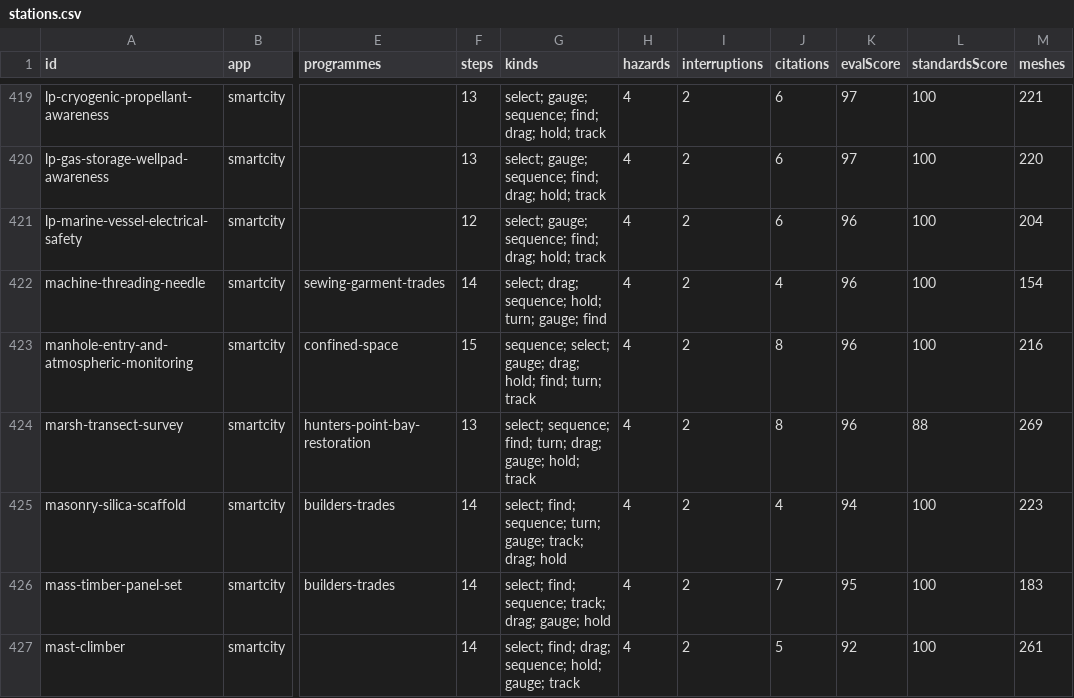
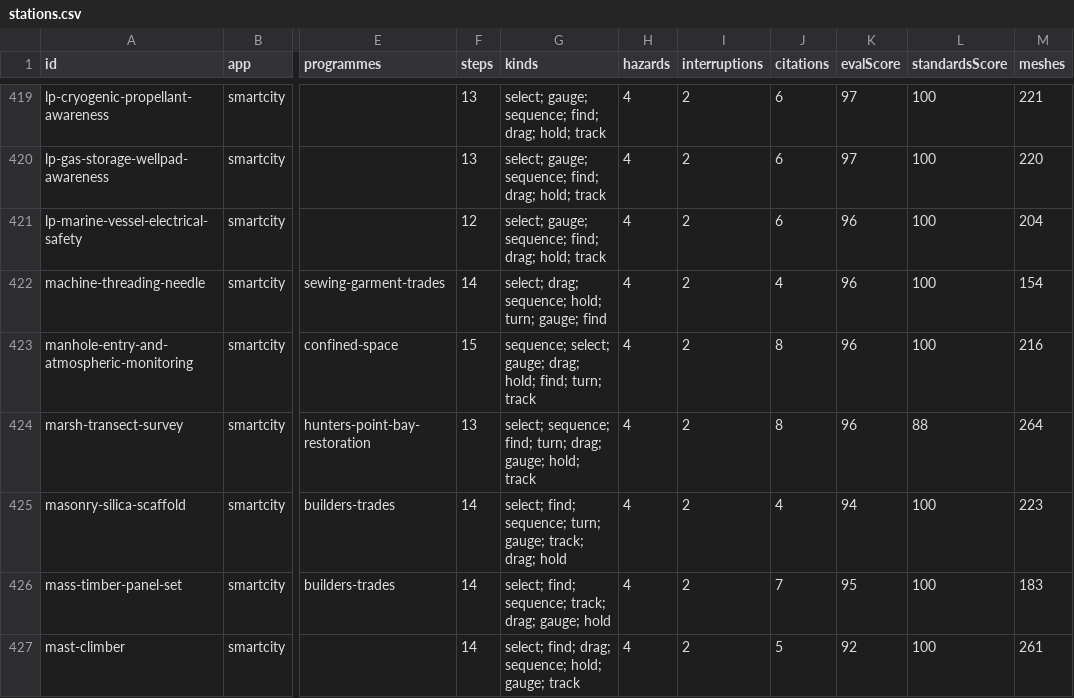
Before and after one commit to AGIFutureFoundation/vr-safety-training, a CSV file: docs/investor/stations.csv, drawn as a sheet; only a part is shown, gaps mark what is left out; the diff names each change by its address in the sheet, - before the commit and + after, or states it on an @@ line.

```diff
--- a/docs/investor/stations.csv
+++ b/docs/investor/stations.csv
-M424 (meshes): 269
+M424 (meshes): 264
```
Also changed, not shown: docs/investor/platform-summary.csv, 23 other files.
